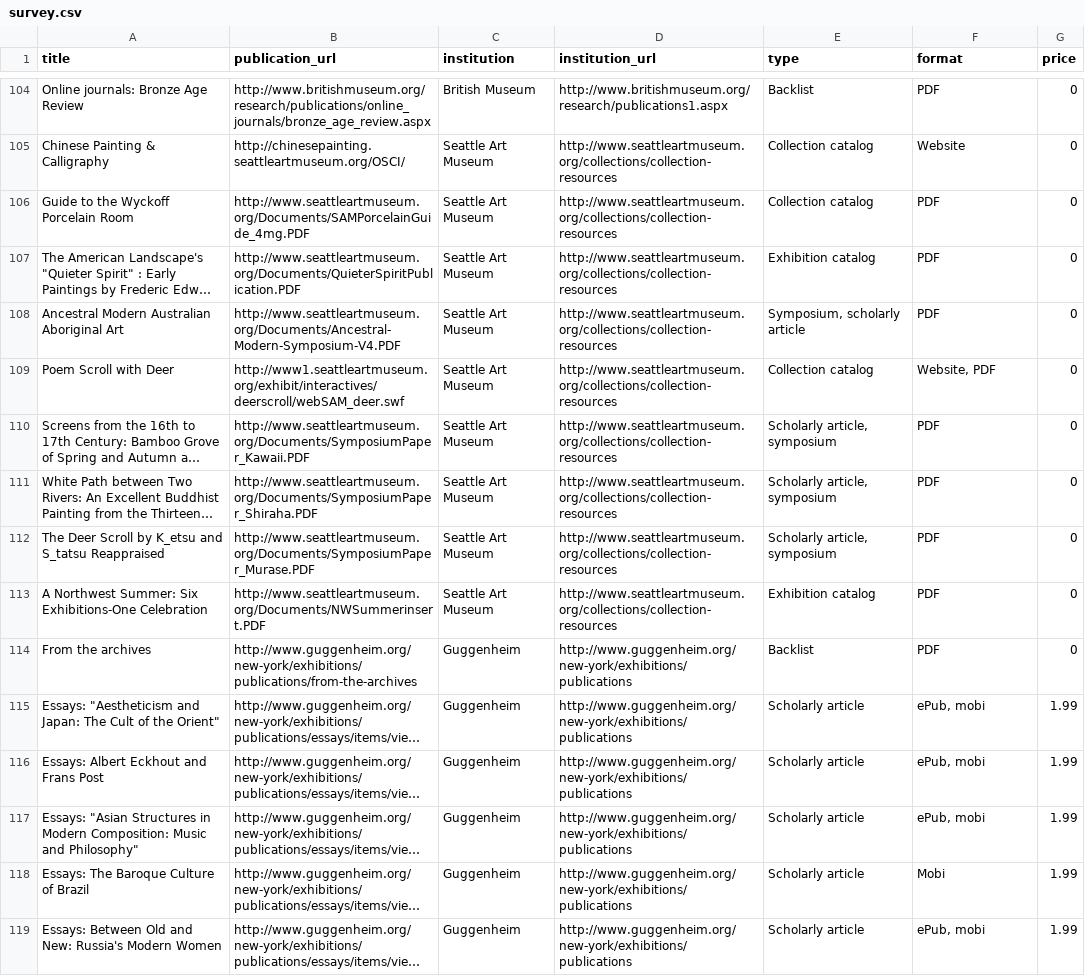
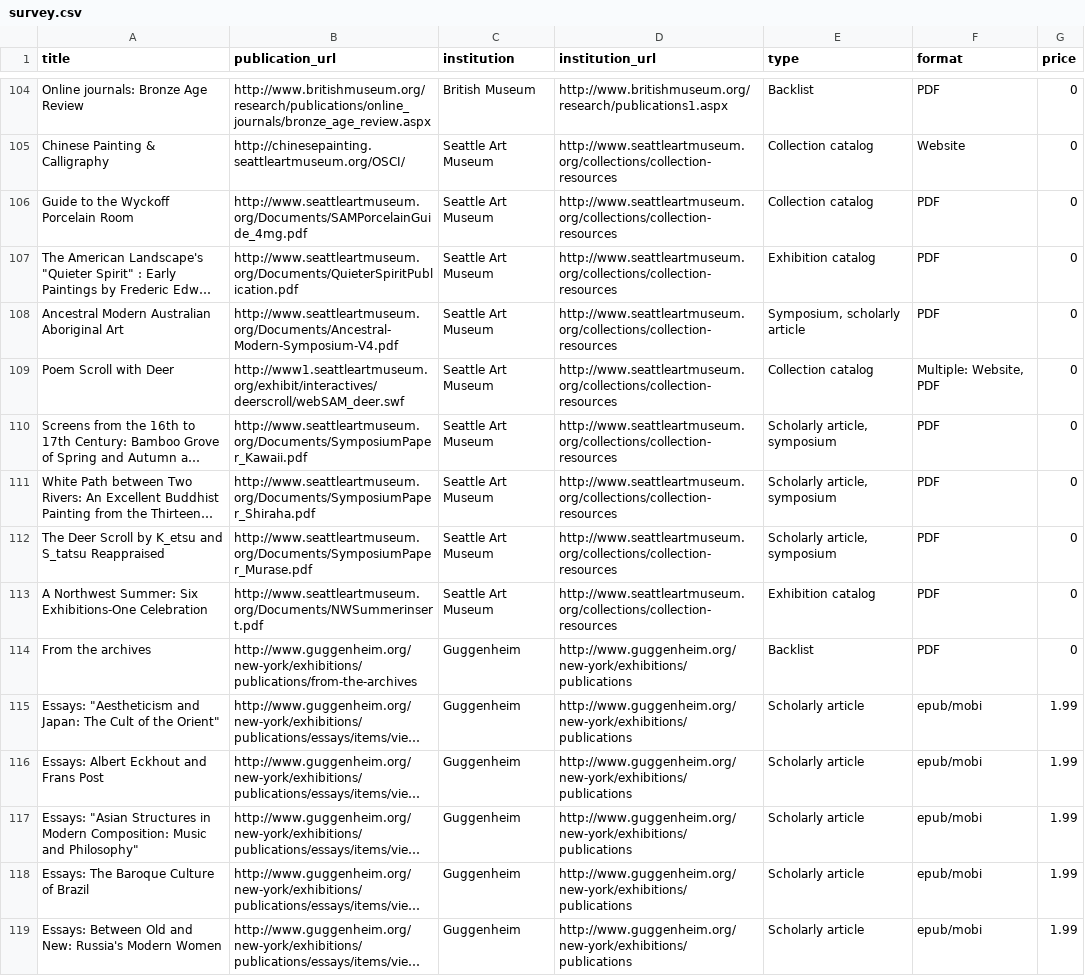
Before and after one commit to digpublishing/beyond-the-printed-page, a CSV file: _data/survey.csv, drawn as a sheet; only a part is shown, gaps mark what is left out; long unchanged cells end in …; the diff covers the shown part only; the diff names each change by its address in the sheet, - before the commit and + after, or states it on an @@ line.

Commit message:
update table features

```diff
--- a/_data/survey.csv
+++ b/_data/survey.csv
-B106 (publication_url): http://www.seattleartmuseum.org/Documents/SAMPorcelainGuide_4mg.PDF
+B106 (publication_url): http://www.seattleartmuseum.org/Documents/SAMPorcelainGuide_4mg.pdf
-B107 (publication_url): http://www.seattleartmuseum.org/Documents/QuieterSpiritPublication.PDF
+B107 (publication_url): http://www.seattleartmuseum.org/Documents/QuieterSpiritPublication.pdf
-B108 (publication_url): http://www.seattleartmuseum.org/Documents/Ancestral-Modern-Symposium-V4.PDF
+B108 (publication_url): http://www.seattleartmuseum.org/Documents/Ancestral-Modern-Symposium-V4.pdf
-F109 (format): Website, PDF
+F109 (format): Multiple: Website, PDF
-B110 (publication_url): http://www.seattleartmuseum.org/Documents/SymposiumPaper_Kawaii.PDF
+B110 (publication_url): http://www.seattleartmuseum.org/Documents/SymposiumPaper_Kawaii.pdf
-B111 (publication_url): http://www.seattleartmuseum.org/Documents/SymposiumPaper_Shiraha.PDF
+B111 (publication_url): http://www.seattleartmuseum.org/Documents/SymposiumPaper_Shiraha.pdf
-B112 (publication_url): http://www.seattleartmuseum.org/Documents/SymposiumPaper_Murase.PDF
+B112 (publication_url): http://www.seattleartmuseum.org/Documents/SymposiumPaper_Murase.pdf
-B113 (publication_url): http://www.seattleartmuseum.org/Documents/NWSummerinsert.PDF
+B113 (publication_url): http://www.seattleartmuseum.org/Documents/NWSummerinsert.pdf
-F115:F117 (format): ePub, mobi
+F115:F117 (format): epub/mobi
-F118 (format): Mobi
+F118 (format): epub/mobi
-F119 (format): ePub, mobi
+F119 (format): epub/mobi
```
Also changed, not shown: 73 edited cells elsewhere in this file, 5 other files.
